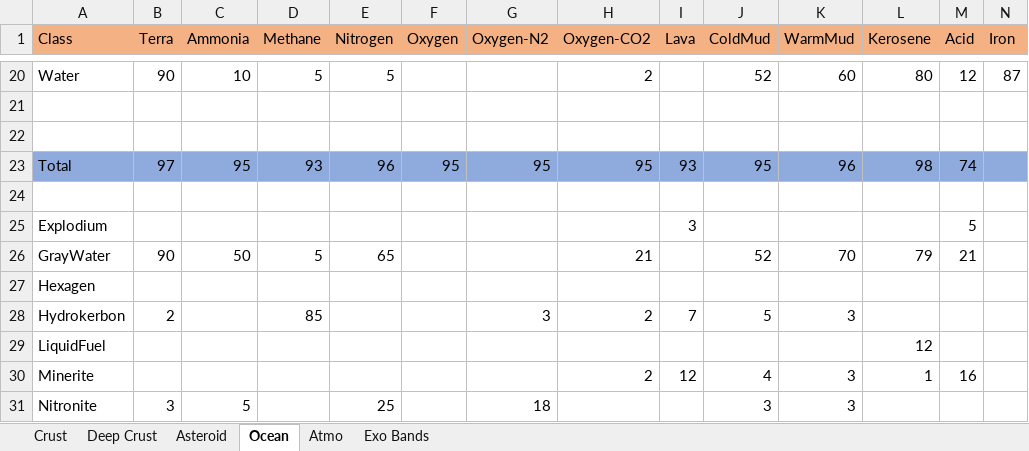
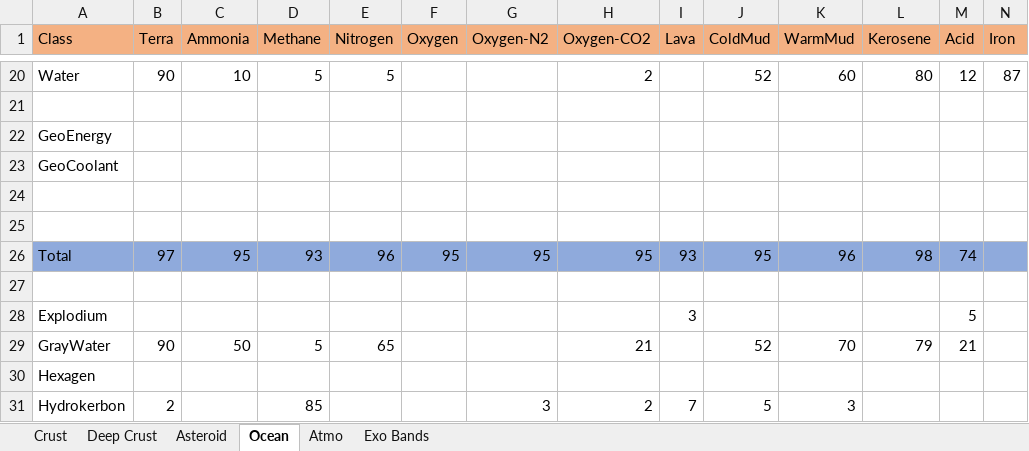
Before and after one commit to JadeOfMaar/RationalResources, an Excel workbook: RR_templates.xlsx, sheet Ocean, drawn as a sheet; only a part is shown, gaps mark what is left out; the shorter side is filled out with more unchanged rows; values as stored, in another font and other column widths than the file's, no borders; rows hold the shown columns only; the diff names each change by its address in the sheet, - before the commit and + after, or states it on an @@ line.

```diff
--- a/RR_templates.xlsx (sheet Ocean)
+++ b/RR_templates.xlsx (sheet Ocean)
+row 22: GeoEnergy
+row 23: GeoCoolant
+row 24: (empty)
```
Also changed, not shown: sheet Deep Crust, sheet Crust, formulas that keep their value.
